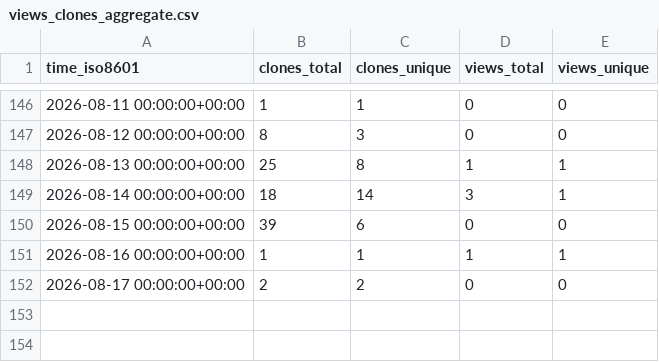
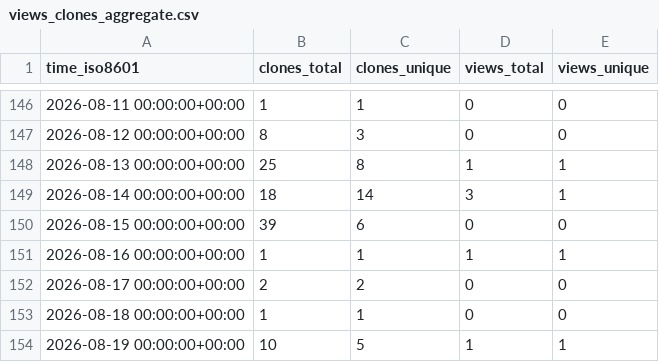
Before and after one commit to jsilveyra/mag-analyst, a CSV file: jsilveyra/mag-analyst/ghrs-data/views_clones_aggregate.csv, drawn as a sheet; only a part is shown, gaps mark what is left out.

```diff
--- a/jsilveyra/mag-analyst/ghrs-data/views_clones_aggregate.csv
+++ b/jsilveyra/mag-analyst/ghrs-data/views_clones_aggregate.csv
@@ -152 +152,3 @@ time_iso8601,clones_total,clones_unique,views_total,views_unique
 2026-08-17 00:00:00+00:00,2,2,0,0
+2026-08-18 00:00:00+00:00,1,1,0,0
+2026-08-19 00:00:00+00:00,10,5,1,1
```
Also changed, not shown: 1 other file.
